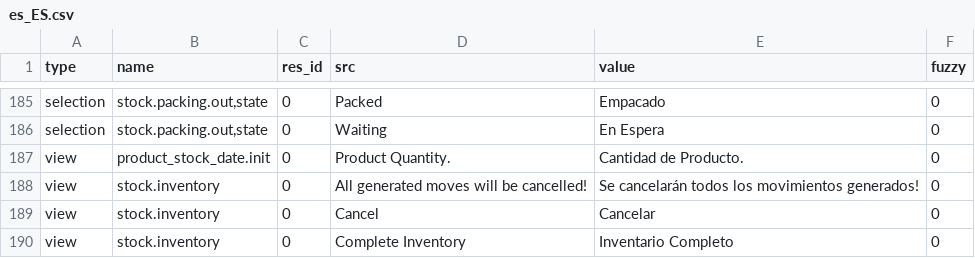
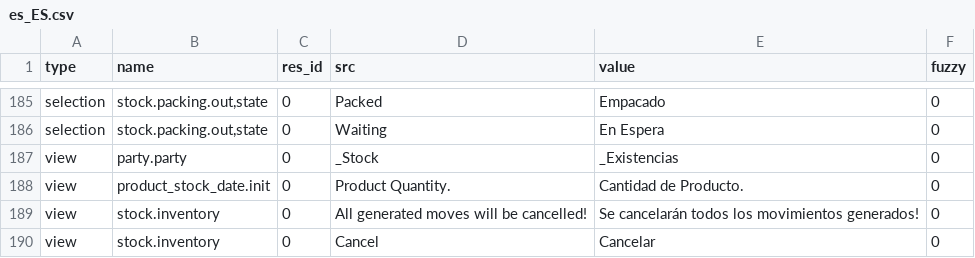
Before and after one commit to hiaselhans/stock, a CSV file: es_ES.csv, drawn as a sheet; only a part is shown, gaps mark what is left out; the shorter side is filled out with more unchanged rows.

Commit message:
Updating Spanish Translation

```diff
--- a/es_ES.csv
+++ b/es_ES.csv
@@ -194,2 +194,3 @@ selection,"stock.packing.out,state",0,Packed,Empacado,0
 selection,"stock.packing.out,state",0,Waiting,En Espera,0
+view,party.party,0,_Stock,_Existencias,0
 view,product_stock_date.init,0,Product Quantity.,Cantidad de Producto.,0
```
